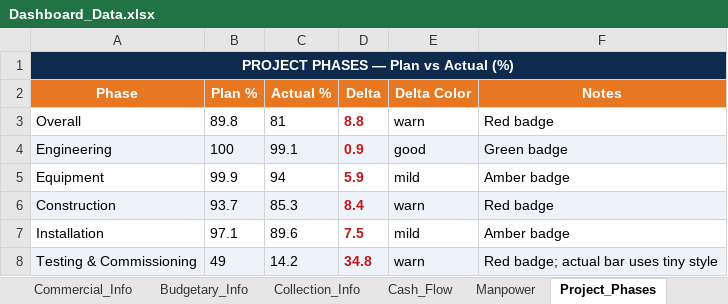
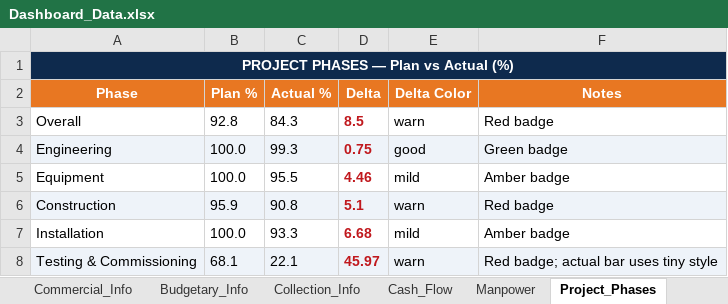
Before and after one commit to project-planning-dashboard/SDCC-Dashboard, an Excel workbook: Dashboard_Data.xlsx, sheet Project_Phases, drawn as a sheet; values as stored, in another font and other column widths than the file's, no borders; the diff names each change by its address in the sheet, - before the commit and + after, or states it on an @@ line.

```diff
--- a/Dashboard_Data.xlsx (sheet Project_Phases)
+++ b/Dashboard_Data.xlsx (sheet Project_Phases)
-B3 (Plan %): 89.8
+B3 (Plan %): 92.8
-C3 (Actual %): 81
+C3 (Actual %): 84.3
-D3 (Delta): 8.8
+D3 (Delta): 8.5
-B4 (Plan %): 100
+B4 (Plan %): 100.0
-C4 (Actual %): 99.1
+C4 (Actual %): 99.3
-D4 (Delta): 0.9
+D4 (Delta): 0.75
-B5 (Plan %): 99.9
+B5 (Plan %): 100.0
-C5 (Actual %): 94
+C5 (Actual %): 95.5
-D5 (Delta): 5.9
+D5 (Delta): 4.46
-B6 (Plan %): 93.7
+B6 (Plan %): 95.9
-C6 (Actual %): 85.3
+C6 (Actual %): 90.8
-D6 (Delta): 8.4
+D6 (Delta): 5.1
-B7 (Plan %): 97.1
+B7 (Plan %): 100.0
-C7 (Actual %): 89.6
+C7 (Actual %): 93.3
-D7 (Delta): 7.5
+D7 (Delta): 6.68
-B8 (Plan %): 49
+B8 (Plan %): 68.1
-C8 (Actual %): 14.2
+C8 (Actual %): 22.1
-D8 (Delta): 34.8
+D8 (Delta): 45.97
```
Also changed, not shown: sheet Timeline, sheet Equipment_Status, sheet Major_Issues, sheet City_Progress, sheet Manpower, sheet Budgetary_Info, 5 more sheets, formulas that keep their value.
